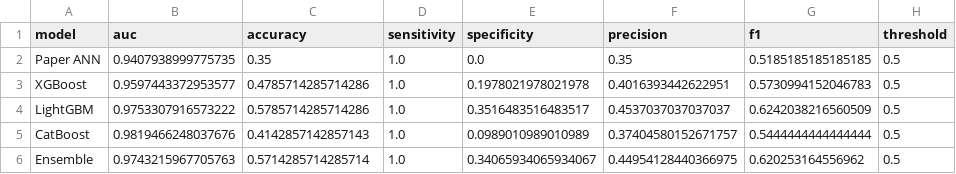
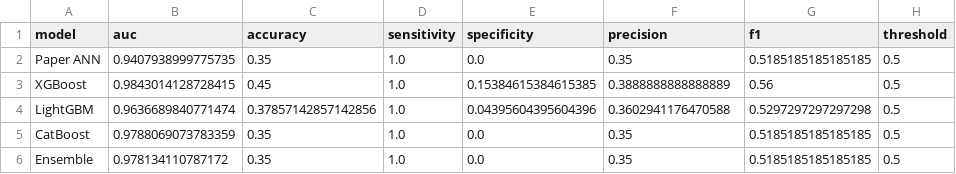
Before and after one commit to Faheem12005/proj1-hbvhcc, a CSV file: outputs/model_metrics.csv, drawn as a sheet.

```diff
--- a/outputs/model_metrics.csv
+++ b/outputs/model_metrics.csv
@@ -2,5 +2,5 @@ model,auc,accuracy,sensitivity,specificity,precision,f1,threshold
 Paper ANN,0.9407938999775735,0.35,1.0,0.0,0.35,0.5185185185185185,0.5
-XGBoost,0.9597443372953577,0.4785714285714286,1.0,0.1978021978021978,0.4016393442622951,0.5730994152046783,0.5
-LightGBM,0.9753307916573222,0.5785714285714286,1.0,0.3516483516483517,0.4537037037037037,0.6242038216560509,0.5
-CatBoost,0.9819466248037676,0.4142857142857143,1.0,0.0989010989010989,0.37404580152671757,0.5444444444444444,0.5
-Ensemble,0.9743215967705763,0.5714285714285714,1.0,0.34065934065934067,0.44954128440366975,0.620253164556962,0.5
+XGBoost,0.9843014128728415,0.45,1.0,0.15384615384615385,0.3888888888888889,0.56,0.5
+LightGBM,0.9636689840771474,0.37857142857142856,1.0,0.04395604395604396,0.3602941176470588,0.5297297297297298,0.5
+CatBoost,0.9788069073783359,0.35,1.0,0.0,0.35,0.5185185185185185,0.5
+Ensemble,0.978134110787172,0.35,1.0,0.0,0.35,0.5185185185185185,0.5
```
Also changed, not shown: catboost_info/learn_error.tsv, catboost_info/time_left.tsv, 14 other files.
